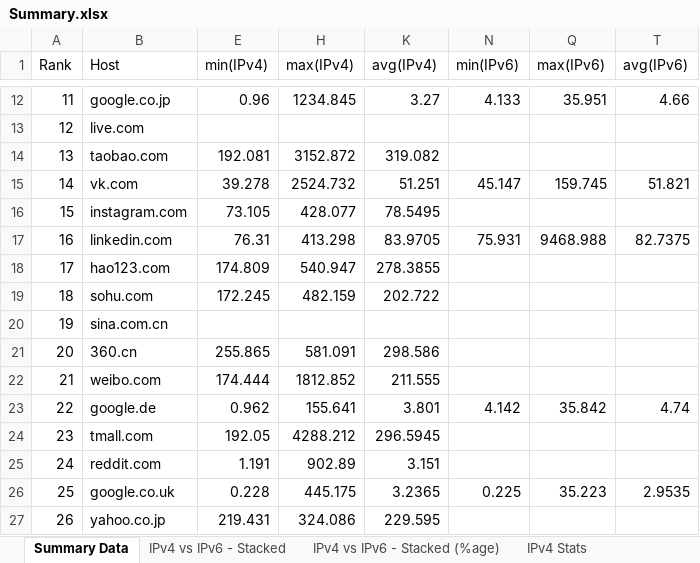
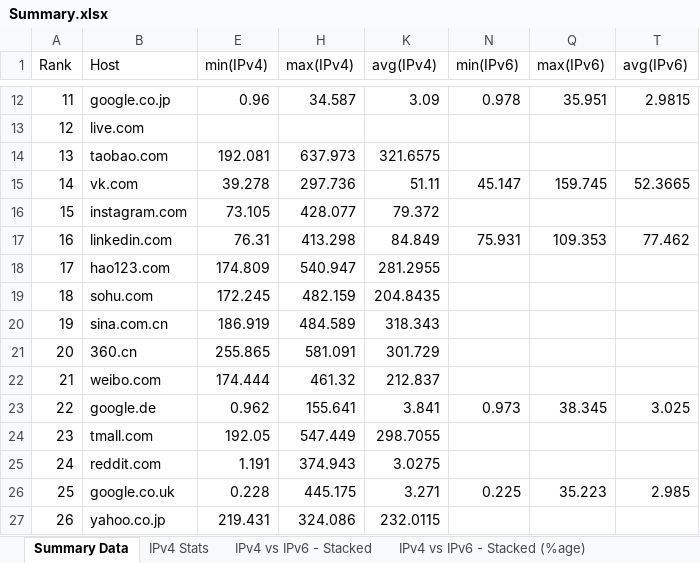
Before and after one commit to huwcbjones/COMP2207, an Excel workbook: Exercise_2/Summary.xlsx, sheet Summary Data, drawn as a sheet; only a part is shown, gaps mark what is left out; values as stored, in another font and other column widths than the file's, no borders; the diff covers the shown part only; the diff names each change by its address in the sheet, - before the commit and + after, or states it on an @@ line.

Commit message:
Updated Summary and created more charts

```diff
--- a/Exercise_2/Summary.xlsx (sheet Summary Data)
+++ b/Exercise_2/Summary.xlsx (sheet Summary Data)
@@ sheet tab order changed: Summary Data | IPv4 Stats | IPv4 vs IPv6 - Stacked | IPv4 vs IPv6 - Stacked (%age) @@
-H12 (max(IPv4)): 1234.845
+H12 (max(IPv4)): 34.587
-K12 (avg(IPv4)): 3.27
+K12 (avg(IPv4)): 3.09
-N12 (min(IPv6)): 4.133
+N12 (min(IPv6)): 0.978
-T12 (avg(IPv6)): 4.66
+T12 (avg(IPv6)): 2.9815
-H14 (max(IPv4)): 3152.872
+H14 (max(IPv4)): 637.973
-K14 (avg(IPv4)): 319.082
+K14 (avg(IPv4)): 321.6575
-H15 (max(IPv4)): 2524.732
+H15 (max(IPv4)): 297.736
-K15 (avg(IPv4)): 51.251
+K15 (avg(IPv4)): 51.11
-T15 (avg(IPv6)): 51.821
+T15 (avg(IPv6)): 52.3665
-K16 (avg(IPv4)): 78.5495
+K16 (avg(IPv4)): 79.372
-K17 (avg(IPv4)): 83.9705
+K17 (avg(IPv4)): 84.849
-Q17 (max(IPv6)): 9468.988
+Q17 (max(IPv6)): 109.353
-T17 (avg(IPv6)): 82.7375
+T17 (avg(IPv6)): 77.462
-K18 (avg(IPv4)): 278.3855
+K18 (avg(IPv4)): 281.2955
-K19 (avg(IPv4)): 202.722
+K19 (avg(IPv4)): 204.8435
-E20 (min(IPv4)): (empty)
+E20 (min(IPv4)): 186.919
-H20 (max(IPv4)): (empty)
+H20 (max(IPv4)): 484.589
-K20 (avg(IPv4)): (empty)
+K20 (avg(IPv4)): 318.343
-K21 (avg(IPv4)): 298.586
+K21 (avg(IPv4)): 301.729
-H22 (max(IPv4)): 1812.852
+H22 (max(IPv4)): 461.32
-K22 (avg(IPv4)): 211.555
+K22 (avg(IPv4)): 212.837
-K23 (avg(IPv4)): 3.801
+K23 (avg(IPv4)): 3.841
-N23 (min(IPv6)): 4.142
+N23 (min(IPv6)): 0.973
-Q23 (max(IPv6)): 35.842
+Q23 (max(IPv6)): 38.345
-T23 (avg(IPv6)): 4.74
+T23 (avg(IPv6)): 3.025
-H24 (max(IPv4)): 4288.212
+H24 (max(IPv4)): 547.449
-K24 (avg(IPv4)): 296.5945
+K24 (avg(IPv4)): 298.7055
-H25 (max(IPv4)): 902.89
+H25 (max(IPv4)): 374.943
-K25 (avg(IPv4)): 3.151
+K25 (avg(IPv4)): 3.0275
-K26 (avg(IPv4)): 3.2365
+K26 (avg(IPv4)): 3.271
-T26 (avg(IPv6)): 2.9535
+T26 (avg(IPv6)): 2.985
-K27 (avg(IPv4)): 229.595
+K27 (avg(IPv4)): 232.0115
```
Also changed, not shown: 146 edited cells elsewhere in this sheet, hidden cells, charts or pictures, 4 other files.
